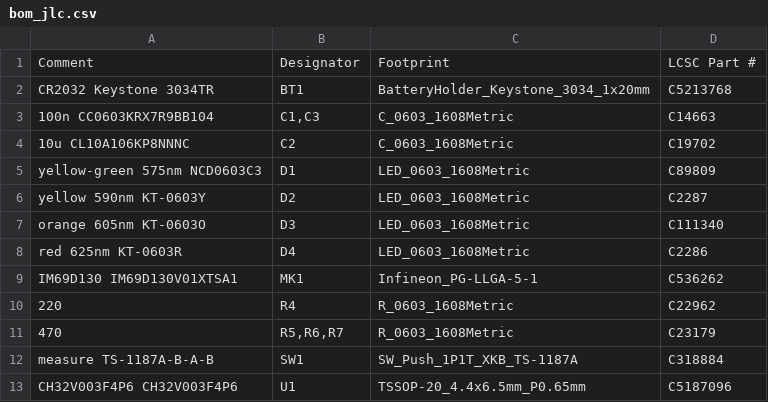
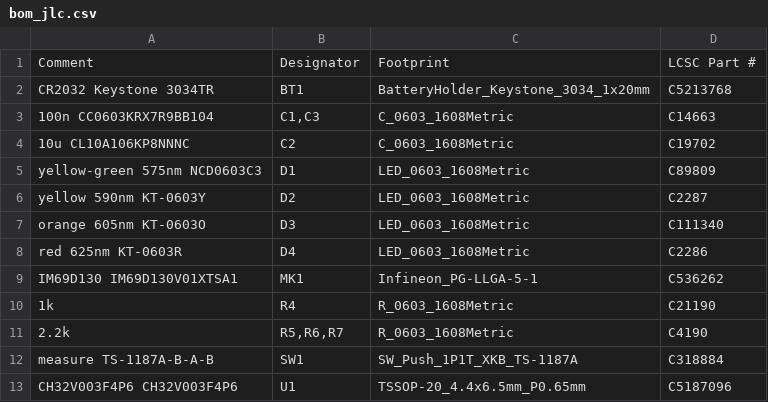
Before and after one commit to mkovero/dbfob, a CSV file: hardware/production/bom_jlc.csv, drawn as a sheet.

```diff
--- a/hardware/production/bom_jlc.csv
+++ b/hardware/production/bom_jlc.csv
@@ -9,4 +9,4 @@ red 625nm KT-0603R,D4,LED_0603_1608Metric,C2286
 IM69D130 IM69D130V01XTSA1,MK1,Infineon_PG-LLGA-5-1,C536262
-220,R4,R_0603_1608Metric,C22962
-470,"R5,R6,R7",R_0603_1608Metric,C23179
+1k,R4,R_0603_1608Metric,C21190
+2.2k,"R5,R6,R7",R_0603_1608Metric,C4190
 measure TS-1187A-B-A-B,SW1,SW_Push_1P1T_XKB_TS-1187A,C318884
```
Also changed, not shown: 24 other files.
